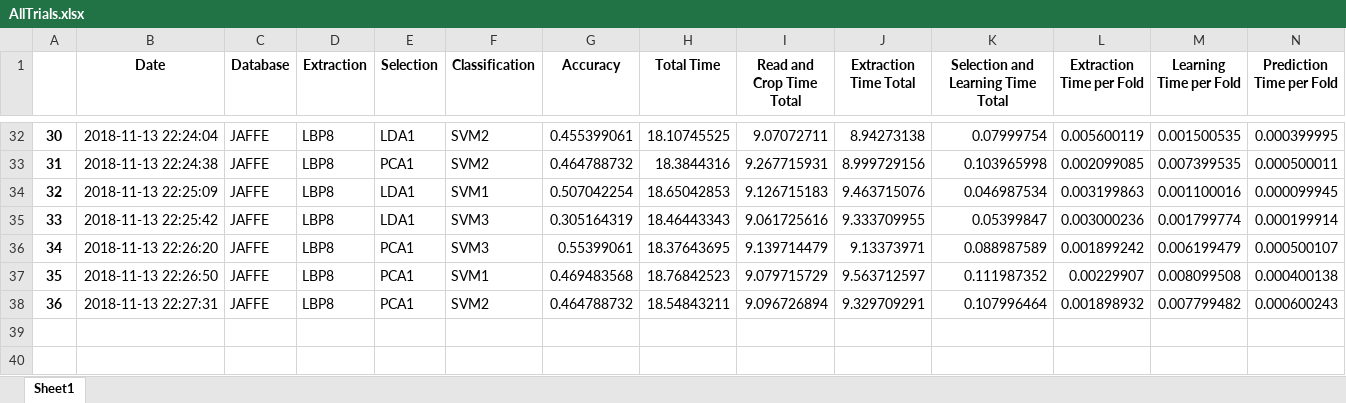
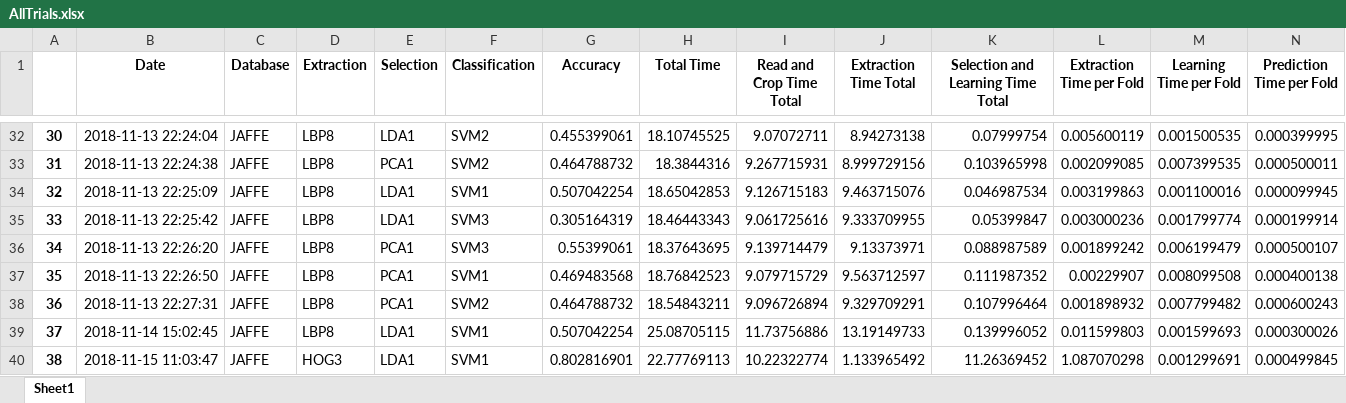
Before and after one commit to SolarLunix/EmotionTechniqueComparison, an Excel workbook: Code/Saved/AllTrials.xlsx, sheet Sheet1, drawn as a sheet; only a part is shown, gaps mark what is left out; values as stored, in another font and other column widths than the file's, no borders; the diff names each change by its address in the sheet, - before the commit and + after, or states it on an @@ line.

```diff
--- a/Code/Saved/AllTrials.xlsx (sheet Sheet1)
+++ b/Code/Saved/AllTrials.xlsx (sheet Sheet1)
+row 39: 37 | 2018-11-14 15:02:45 | JAFFE | LBP8 | LDA1 | SVM1 | 0.507042254 | 25.08705115 | 11.73756886 | 13.19149733 | 0.139996052 | 0.011599803 | 0.001599693 | 0.000300026
+row 40: 38 | 2018-11-15 11:03:47 | JAFFE | HOG3 | LDA1 | SVM1 | 0.802816901 | 22.77769113 | 10.22322774 | 1.133965492 | 11.26369452 | 1.087070298 | 0.001299691 | 0.000499845
```
Also changed, not shown: 4 other files.
